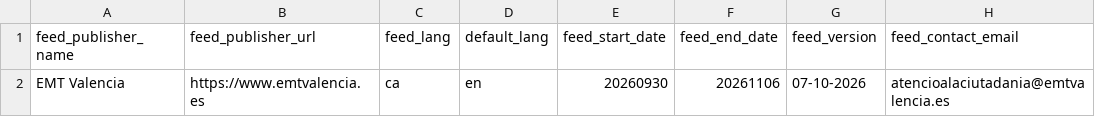
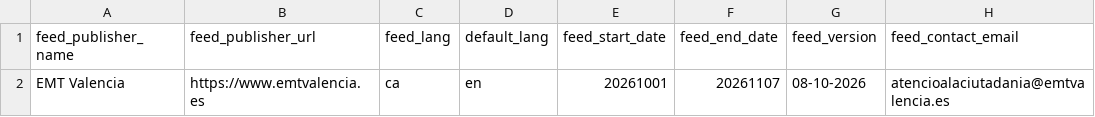
Before and after one commit to WireNext/emtgfs, a CSV file: data_csv/feed_info.csv, drawn as a sheet; only a part is shown; the diff names each change by its address in the sheet, - before the commit and + after, or states it on an @@ line.

```diff
--- a/data_csv/feed_info.csv
+++ b/data_csv/feed_info.csv
-E2 (feed_start_date): 20260930
+E2 (feed_start_date): 20261001
-F2 (feed_end_date): 20261106
+F2 (feed_end_date): 20261107
-G2 (feed_version): 07-10-2026
+G2 (feed_version): 08-10-2026
```
Also changed, not shown: data_csv/calendar.csv, data_csv/calendar_dates.csv, 3 other files.
